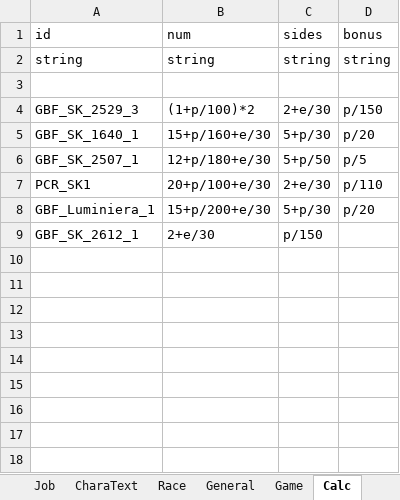
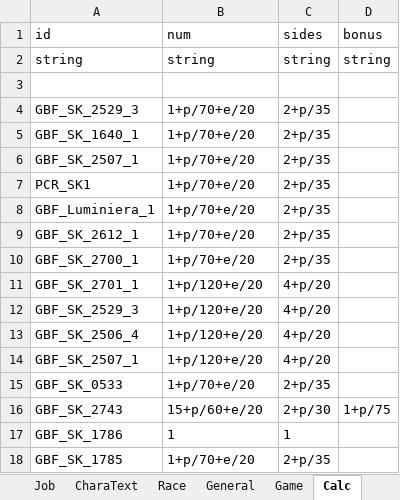
Before and after one commit to InuiDame/Elin.Plugins, an Excel workbook: GranBlueFantasy_And_OtherCygame_Support_Dll/package/LangMod/EN/CYgame_SourceCardEN.xlsx, sheet Calc, drawn as a sheet; values as stored, in another font and other column widths than the file's, no borders; the diff names each change by its address in the sheet, - before the commit and + after, or states it on an @@ line.

```diff
--- a/GranBlueFantasy_And_OtherCygame_Support_Dll/package/LangMod/EN/CYgame_SourceCardEN.xlsx (sheet Calc)
+++ b/GranBlueFantasy_And_OtherCygame_Support_Dll/package/LangMod/EN/CYgame_SourceCardEN.xlsx (sheet Calc)
-B4 (num): (1+p/100)*2
+B4 (num): 1+p/70+e/20
-C4 (sides): 2+e/30
+C4 (sides): 2+p/35
-D4 (bonus): p/150
+D4 (bonus): (empty)
-B5 (num): 15+p/160+e/30
+B5 (num): 1+p/70+e/20
-C5 (sides): 5+p/30
+C5 (sides): 2+p/35
-D5 (bonus): p/20
+D5 (bonus): (empty)
-B6 (num): 12+p/180+e/30
+B6 (num): 1+p/70+e/20
-C6 (sides): 5+p/50
+C6 (sides): 2+p/35
-D6 (bonus): p/5
+D6 (bonus): (empty)
-B7 (num): 20+p/100+e/30
+B7 (num): 1+p/70+e/20
-C7 (sides): 2+e/30
+C7 (sides): 2+p/35
-D7 (bonus): p/110
+D7 (bonus): (empty)
-B8 (num): 15+p/200+e/30
+B8 (num): 1+p/70+e/20
-C8 (sides): 5+p/30
+C8 (sides): 2+p/35
-D8 (bonus): p/20
+D8 (bonus): (empty)
-B9 (num): 2+e/30
+B9 (num): 1+p/70+e/20
-C9 (sides): p/150
+C9 (sides): 2+p/35
+row 10: GBF_SK_2700_1 | 1+p/70+e/20 | 2+p/35
+row 11: GBF_SK_2701_1 | 1+p/120+e/20 | 4+p/20
+row 12: GBF_SK_2529_3 | 1+p/120+e/20 | 4+p/20
+row 13: GBF_SK_2506_4 | 1+p/120+e/20 | 4+p/20
+row 14: GBF_SK_2507_1 | 1+p/120+e/20 | 4+p/20
+row 15: GBF_SK_0533 | 1+p/70+e/20 | 2+p/35
+row 16: GBF_SK_2743 | 15+p/60+e/20 | 2+p/30 | 1+p/75
+row 17: GBF_SK_1786 | 1 | 1
+row 18: GBF_SK_1785 | 1+p/70+e/20 | 2+p/35
```
Also changed, not shown: sheet Stat, sheet Element, sheet Thing, sheet Race, sheet CharaText, sheet Game, 3 more sheets, GranBlueFantasy_And_OtherCygame_Support_Dll/package/LangMod/CN/CYgame_SourceCardCN.xlsx, GranBlueFantasy_And_OtherCygame_Support_Dll/package/LangMod/CN/Dialog/Drama/Cidala.xlsx, 43 other files.
